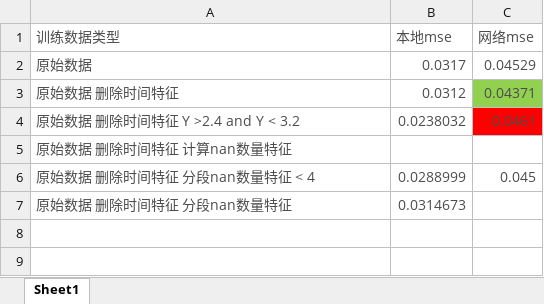
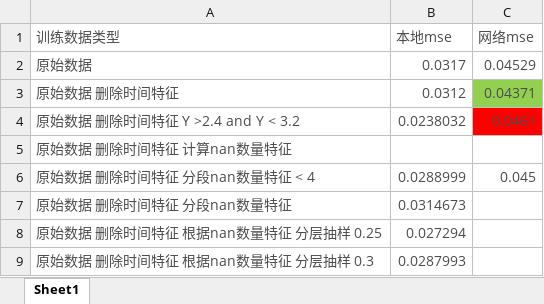
Before and after one commit to koibiki/ai-factory, an Excel workbook: input/statics.xlsx, sheet Sheet1, drawn as a sheet; values as stored, in another font and other column widths than the file's, no borders; the diff names each change by its address in the sheet, - before the commit and + after, or states it on an @@ line.

```diff
--- a/input/statics.xlsx (sheet Sheet1)
+++ b/input/statics.xlsx (sheet Sheet1)
+row 8: 原始数据 删除时间特征 根据nan数量特征 分层抽样 0.25 | 0.027294
+row 9: 原始数据 删除时间特征 根据nan数量特征 分层抽样 0.3 | 0.0287993
```
Also changed, not shown: 1 other file.
